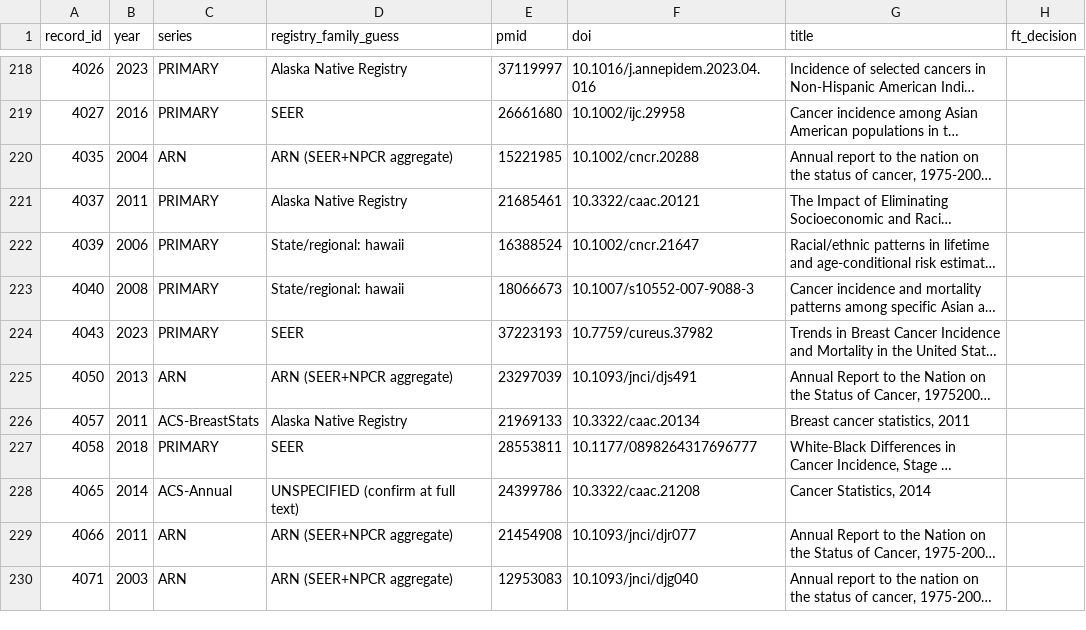
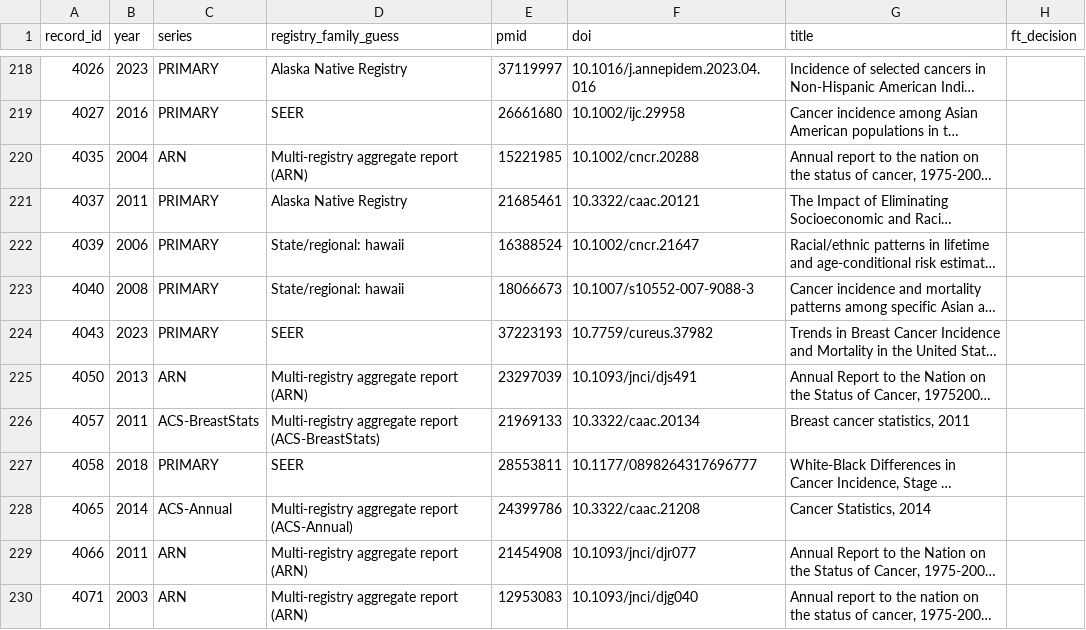
Before and after one commit to p16791918-lab/Meta, a CSV file: meta_agents/search_v2/ft_screening_log.csv, drawn as a sheet; only a part is shown, gaps mark what is left out; long unchanged cells end in …; the diff covers the shown part only; the diff names each change by its address in the sheet, - before the commit and + after, or states it on an @@ line.

```diff
--- a/meta_agents/search_v2/ft_screening_log.csv
+++ b/meta_agents/search_v2/ft_screening_log.csv
-D220 (registry_family_guess): ARN (SEER+NPCR aggregate)
+D220 (registry_family_guess): Multi-registry aggregate report (ARN)
-D225 (registry_family_guess): ARN (SEER+NPCR aggregate)
+D225 (registry_family_guess): Multi-registry aggregate report (ARN)
-D226 (registry_family_guess): Alaska Native Registry
+D226 (registry_family_guess): Multi-registry aggregate report (ACS-BreastStats)
-D228 (registry_family_guess): UNSPECIFIED (confirm at full text)
+D228 (registry_family_guess): Multi-registry aggregate report (ACS-Annual)
-D229:D230 (registry_family_guess): ARN (SEER+NPCR aggregate)
+D229:D230 (registry_family_guess): Multi-registry aggregate report (ARN)
```
Also changed, not shown: 54 edited cells elsewhere in this file, 1 other file.
